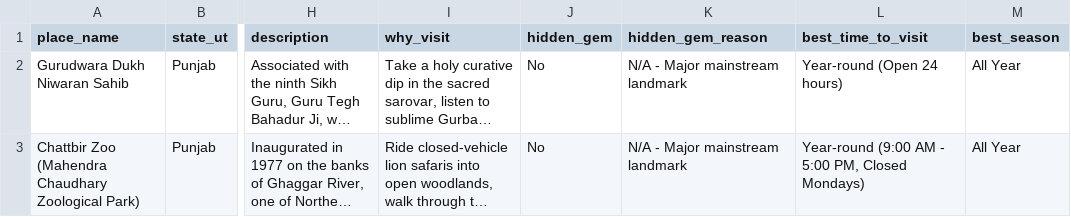
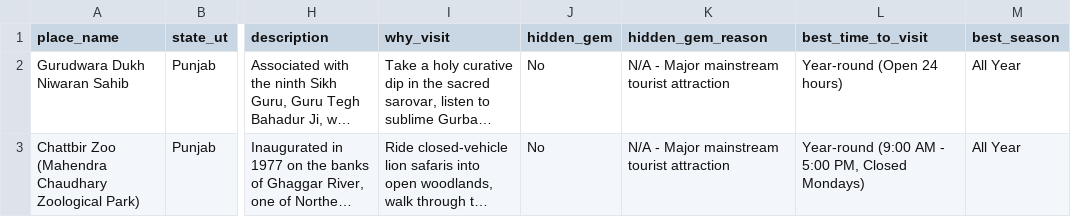
Before and after one commit to Priya-Ranjan-0201/TECH-ON-TOUR, a CSV file: data/states/Punjab/places.csv, drawn as a sheet; only a part is shown, gaps mark what is left out; long unchanged cells end in …; the diff covers the shown part only; the diff names each change by its address in the sheet, - before the commit and + after, or states it on an @@ line.

Commit message:
Expand Chandigarh to 64 verified places and add Punjab nearby attractions

```diff
--- a/data/states/Punjab/places.csv
+++ b/data/states/Punjab/places.csv
-K2:K3 (hidden_gem_reason): N/A - Major mainstream landmark
+K2:K3 (hidden_gem_reason): N/A - Major mainstream tourist attraction
```
Also changed, not shown: 2 added rows and 2 edited cells elsewhere in this file, 1 other file.
